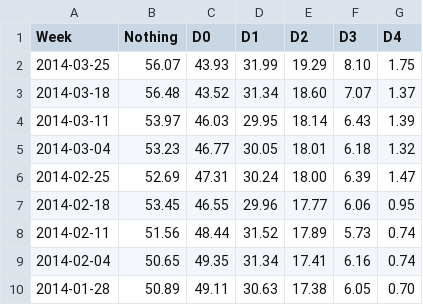
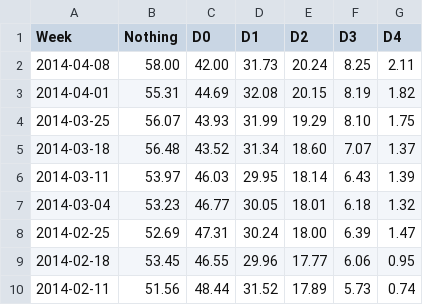
Before and after one commit to theyearsproject/the-drought, a CSV file: data/csv/us.csv, drawn as a sheet; only a part is shown; the shorter side is filled out with more unchanged rows.

Commit message:
Data through April 8, 2014. Plus a bugfix.

```diff
--- a/data/csv/us.csv
+++ b/data/csv/us.csv
@@ -1,2 +1,4 @@
 Week,Nothing,D0,D1,D2,D3,D4
+2014-04-08,58.00,42.00,31.73,20.24,8.25,2.11
+2014-04-01,55.31,44.69,32.08,20.15,8.19,1.82
 2014-03-25,56.07,43.93,31.99,19.29,8.10,1.75
```
Also changed, not shown: 3 other files.
